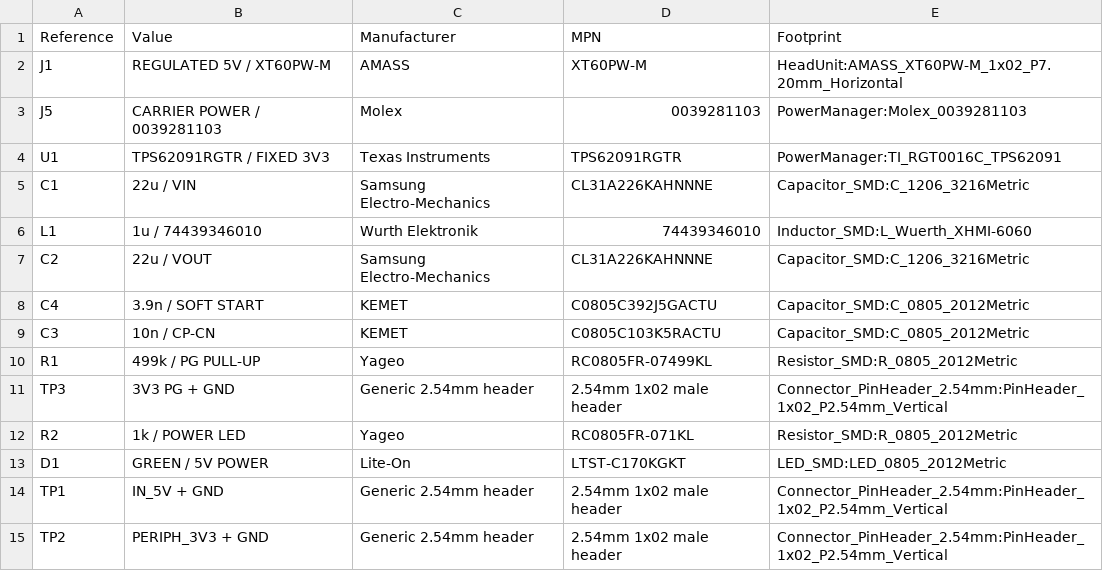
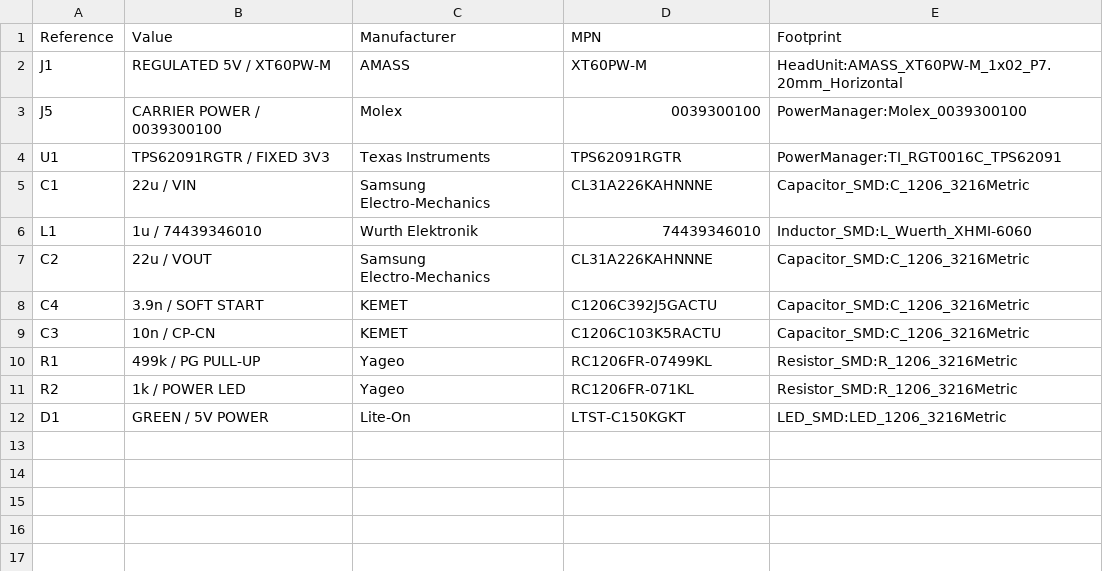
Before and after one commit to ohhorob/led-head-rev1, a CSV file: power-manager/parts.csv, drawn as a sheet.

```diff
--- a/power-manager/parts.csv
+++ b/power-manager/parts.csv
@@ -2,3 +2,3 @@ Reference,Value,Manufacturer,MPN,Footprint
 J1,REGULATED 5V / XT60PW-M,AMASS,XT60PW-M,HeadUnit:AMASS_XT60PW-M_1x02_P7.20mm_Horizontal
-J5,CARRIER POWER / 0039281103,Molex,0039281103,PowerManager:Molex_0039281103
+J5,CARRIER POWER / 0039300100,Molex,0039300100,PowerManager:Molex_0039300100
 U1,TPS62091RGTR / FIXED 3V3,Texas Instruments,TPS62091RGTR,PowerManager:TI_RGT0016C_TPS62091
@@ -7,9 +7,6 @@ L1,1u / 74439346010,Wurth Elektronik,74439346010,Inductor_SMD:L_Wuerth_XHMI-6060
 C2,22u / VOUT,Samsung Electro-Mechanics,CL31A226KAHNNNE,Capacitor_SMD:C_1206_3216Metric
-C4,3.9n / SOFT START,KEMET,C0805C392J5GACTU,Capacitor_SMD:C_0805_2012Metric
-C3,10n / CP-CN,KEMET,C0805C103K5RACTU,Capacitor_SMD:C_0805_2012Metric
-R1,499k / PG PULL-UP,Yageo,RC0805FR-07499KL,Resistor_SMD:R_0805_2012Metric
-TP3,3V3 PG + GND,Generic 2.54mm header,2.54mm 1x02 male header,Connector_PinHeader_2.54mm:PinHeader_1x02_P2.54mm_Vertical
-R2,1k / POWER LED,Yageo,RC0805FR-071KL,Resistor_SMD:R_0805_2012Metric
-D1,GREEN / 5V POWER,Lite-On,LTST-C170KGKT,LED_SMD:LED_0805_2012Metric
-TP1,IN_5V + GND,Generic 2.54mm header,2.54mm 1x02 male header,Connector_PinHeader_2.54mm:PinHeader_1x02_P2.54mm_Vertical
-TP2,PERIPH_3V3 + GND,Generic 2.54mm header,2.54mm 1x02 male header,Connector_PinHeader_2.54mm:PinHeader_1x02_P2.54mm_Vertical
+C4,3.9n / SOFT START,KEMET,C1206C392J5GACTU,Capacitor_SMD:C_1206_3216Metric
+C3,10n / CP-CN,KEMET,C1206C103K5RACTU,Capacitor_SMD:C_1206_3216Metric
+R1,499k / PG PULL-UP,Yageo,RC1206FR-07499KL,Resistor_SMD:R_1206_3216Metric
+R2,1k / POWER LED,Yageo,RC1206FR-071KL,Resistor_SMD:R_1206_3216Metric
+D1,GREEN / 5V POWER,Lite-On,LTST-C150KGKT,LED_SMD:LED_1206_3216Metric
```
Also changed, not shown: 29 other files.
